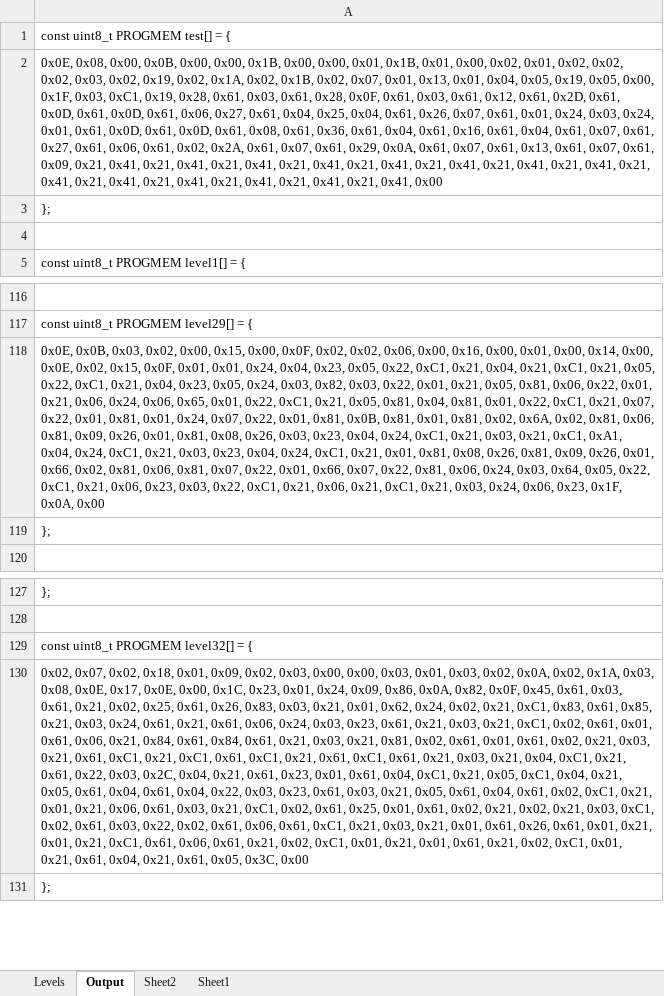
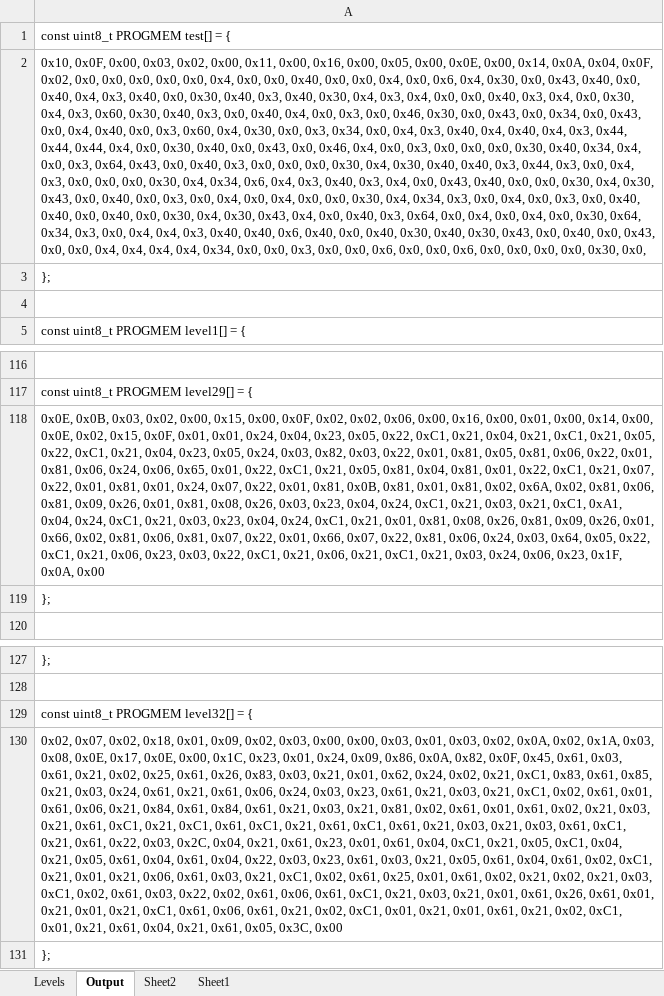
Before and after one commit to Press-Play-On-Tape/LodeRunner, an Excel workbook: Levels/Levels.xlsm, sheet Output, drawn as a sheet; only a part is shown, gaps mark what is left out; values as stored, in another font and other column widths than the file's, no borders; the diff covers the shown part only; the diff names each change by its address in the sheet, - before the commit and + after, or states it on an @@ line.

```diff
--- a/Levels/Levels.xlsm (sheet Output)
+++ b/Levels/Levels.xlsm (sheet Output)
-A2: 0x0E, 0x08, 0x00, 0x0B, 0x00, 0x00, 0x1B, 0x00, 0x00, 0x01, 0x1B, 0x01, 0x00, 0x02, 0x01, 0x02, 0x02, 0x02, 0x03, 0x02, 0x19, 0x02, 0x1A, 0x02, 0x1B, 0x02, 0x07, 0x01, 0x13, 0x01, 0x04, 0x05, 0x19, 0x05, 0x00, 0x1F, 0x03, 0xC1, 0x19, 0x28, 0x61, 0x03, 0x61, 0x28, 0x0F, 0x61, 0x03, 0x61, 0x12, 0x61, 0x2D, 0x61, 0x0D, 0x61, 0x0D, 0x61, 0x06, 0x27, 0x61, 0x04, 0x25, 0x04, 0x61, 0x26, 0x07, 0x61, 0x01, 0x24, 0x03, 0x24, 0x01, 0x61, 0x0D, 0x61, 0x0D, 0x61, 0x08, 0x61, 0x36, 0x61, 0x04, 0x61, 0x16, 0x61, 0x04, 0x61, 0x07, 0x61, 0x27, 0x61, 0x06, 0x61, 0x02, 0x2A, 0x61, 0x07, 0x61, 0x29, 0x0A, 0x61, 0x07, 0x61, 0x13, 0x61, 0x07, 0x61, 0x09, 0x21, 0x41, 0x21, 0x41, 0x21, 0x41, 0x21, 0x41, 0x21, 0x41, 0x21, 0x41, 0x21, 0x41, 0x21, 0x41, 0x21, 0x41, 0x21, 0x41, 0x21, 0x41, 0x21, 0x41, 0x21, 0x41, 0x21, 0x41, 0x00
+A2: 0x10, 0x0F, 0x00, 0x03, 0x02, 0x00, 0x11, 0x00, 0x16, 0x00, 0x05, 0x00, 0x0E, 0x00, 0x14, 0x0A, 0x04, 0x0F, 0x02, 0x0, 0x0, 0x0, 0x0, 0x0, 0x4, 0x0, 0x0, 0x40, 0x0, 0x0, 0x4, 0x0, 0x6, 0x4, 0x30, 0x0, 0x43, 0x40, 0x0, 0x40, 0x4, 0x3, 0x40, 0x0, 0x30, 0x40, 0x3, 0x40, 0x30, 0x4, 0x3, 0x4, 0x0, 0x0, 0x40, 0x3, 0x4, 0x0, 0x30, 0x4, 0x3, 0x60, 0x30, 0x40, 0x3, 0x0, 0x40, 0x4, 0x0, 0x3, 0x0, 0x46, 0x30, 0x0, 0x43, 0x0, 0x34, 0x0, 0x43, 0x0, 0x4, 0x40, 0x0, 0x3, 0x60, 0x4, 0x30, 0x0, 0x3, 0x34, 0x0, 0x4, 0x3, 0x40, 0x4, 0x40, 0x4, 0x3, 0x44, 0x44, 0x44, 0x4, 0x0, 0x30, 0x40, 0x0, 0x43, 0x0, 0x46, 0x4, 0x0, 0x3, 0x0, 0x0, 0x0, 0x30, 0x40, 0x34, 0x4, 0x0, 0x3, 0x64, 0x43, 0x0, 0x40, 0x3, 0x0, 0x0, 0x0, 0x30, 0x4, 0x30, 0x40, 0x40, 0x3, 0x44, 0x3, 0x0, 0x4, 0x3, 0x0, 0x0, 0x0, 0x30, 0x4, 0x34, 0x6, 0x4, 0x3, 0x40, 0x3, 0x4, 0x0, 0x43, 0x40, 0x0, 0x0, 0x30, 0x4, 0x30, 0x43, 0x0, 0x40, 0x0, 0x3, 0x0, 0x4, 0x0, 0x4, 0x0, 0x0, 0x30, 0x4, 0x34, 0x3, 0x0, 0x4, 0x0, 0x3, 0x0, 0x40, 0x40, 0x0, 0x40, 0x0, 0x30, 0x4, 0x30, 0x43, 0x4, 0x0, 0x40, 0x3, 0x64, 0x0, 0x4, 0x0, 0x4, 0x0, 0x30, 0x64, 0x34, 0x3, 0x0, 0x4, 0x4, 0x3, 0x40, 0x40, 0x6, 0x40, 0x0, 0x40, 0x30, 0x40, 0x30, 0x43, 0x0, 0x40, 0x0, 0x43, 0x0, 0x0, 0x4, 0x4, 0x4, 0x4, 0x34, 0x0, 0x0, 0x3, 0x0, 0x0, 0x6, 0x0, 0x0, 0x6, 0x0, 0x0, 0x0, 0x0, 0x30, 0x0,
-A118: …0x22, 0x01, 0x21, 0x05, 0x81, 0x06, 0x22, 0x01, 0x21, 0x06, 0x24,…
+A118: …0x22, 0x01, 0x81, 0x05, 0x81, 0x06, 0x22, 0x01, 0x81, 0x06, 0x24,…
-A130: …0x03, 0x21, 0x04, 0xC1, 0x21,…
+A130: …0x03, 0x21, 0x03, 0x61, 0xC1, 0x21,…
```
Also changed, not shown: 112 added rows and 1 edited cell elsewhere in this sheet, charts or pictures, 3 other files.
